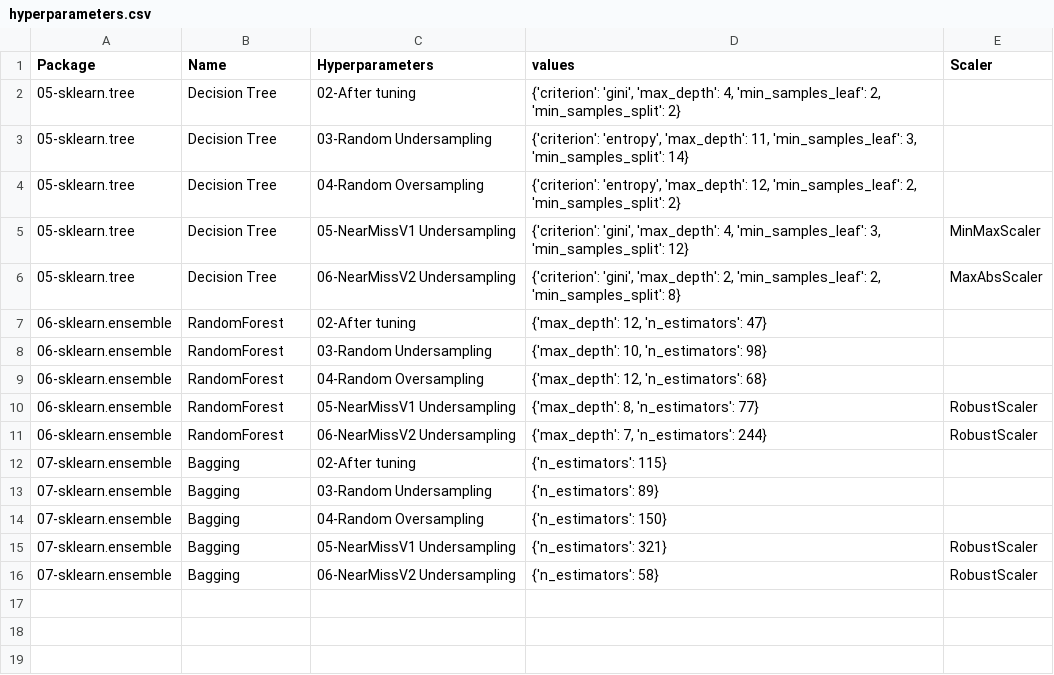
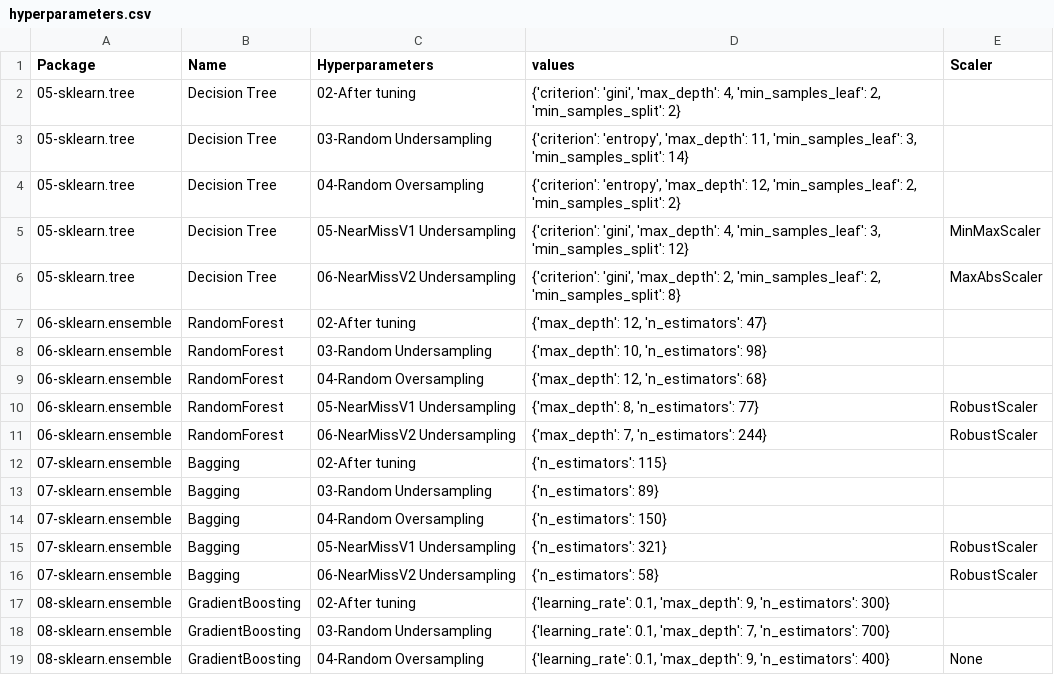
Before and after one commit to franck-benault/Fraud-Detection-simulated-data, a CSV file: data/results/hyperparameters.csv, drawn as a sheet; the diff names each change by its address in the sheet, - before the commit and + after, or states it on an @@ line.

Commit message:
[ALGO] add gradient boosting

```diff
--- a/data/results/hyperparameters.csv
+++ b/data/results/hyperparameters.csv
+row 17: 08-sklearn.ensemble | GradientBoosting | 02-After tuning | {'learning_rate': 0.1, 'max_depth': 9, 'n_estimators': 300}
+row 18: 08-sklearn.ensemble | GradientBoosting | 03-Random Undersampling | {'learning_rate': 0.1, 'max_depth': 7, 'n_estimators': 700}
+row 19: 08-sklearn.ensemble | GradientBoosting | 04-Random Oversampling | {'learning_rate': 0.1, 'max_depth': 9, 'n_estimators': 400} | None
```
Also changed, not shown: data/results/learnngTest.csv, data/results/performanceF1.csv, 5 other files.
